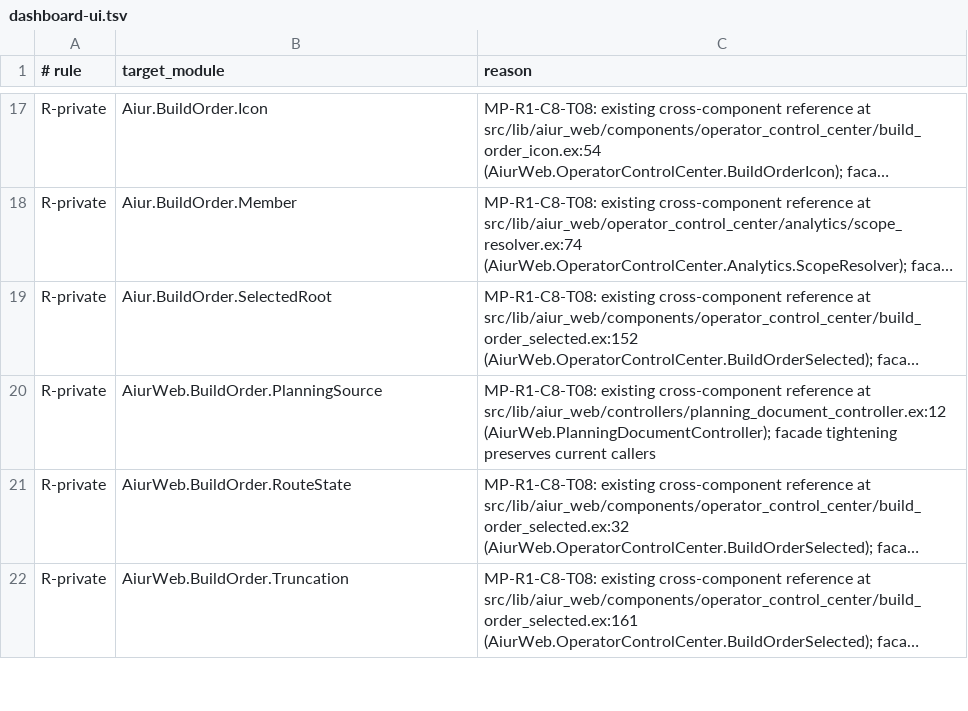
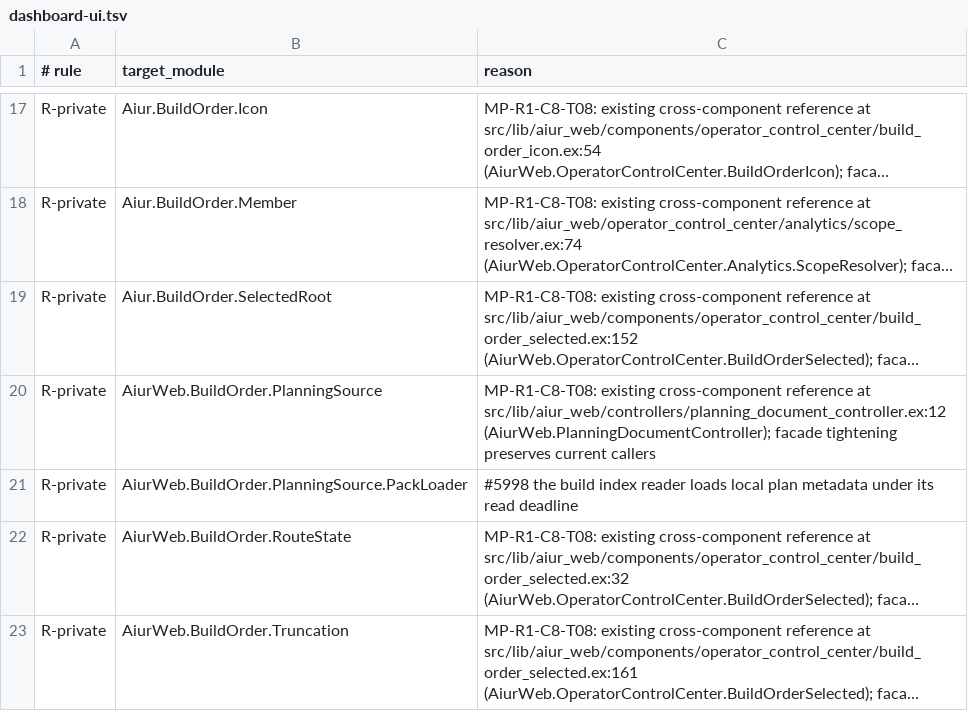
Before and after one commit to aiur-team/aiur, a TSV file: scripts/components/allowlist/dashboard-ui.tsv, drawn as a sheet; only a part is shown, gaps mark what is left out; long unchanged cells end in …; the diff names each change by its address in the sheet, - before the commit and + after, or states it on an @@ line.

Commit message:
Allow build reader pack loading boundary

```diff
--- a/scripts/components/allowlist/dashboard-ui.tsv
+++ b/scripts/components/allowlist/dashboard-ui.tsv
+row 21: R-private | AiurWeb.BuildOrder.PlanningSource.PackLoader | #5998 the build index reader loads local plan metadata under its read deadline
```
